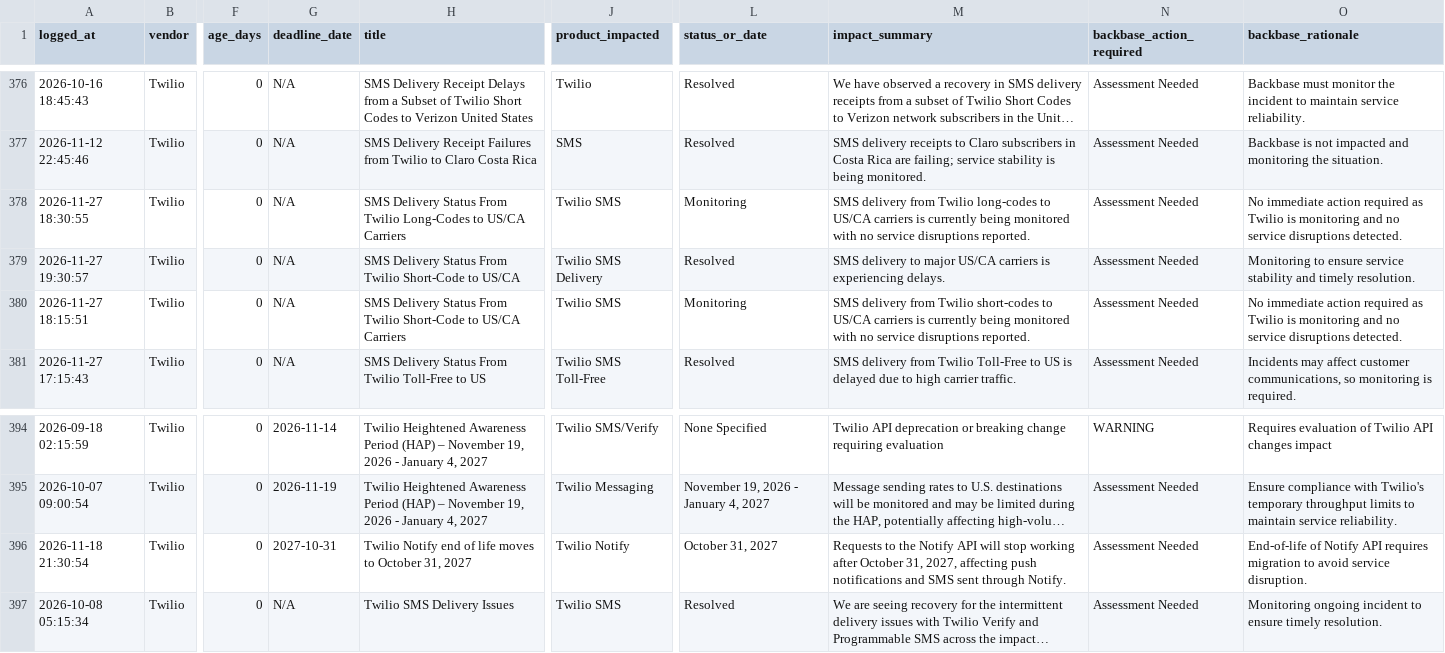
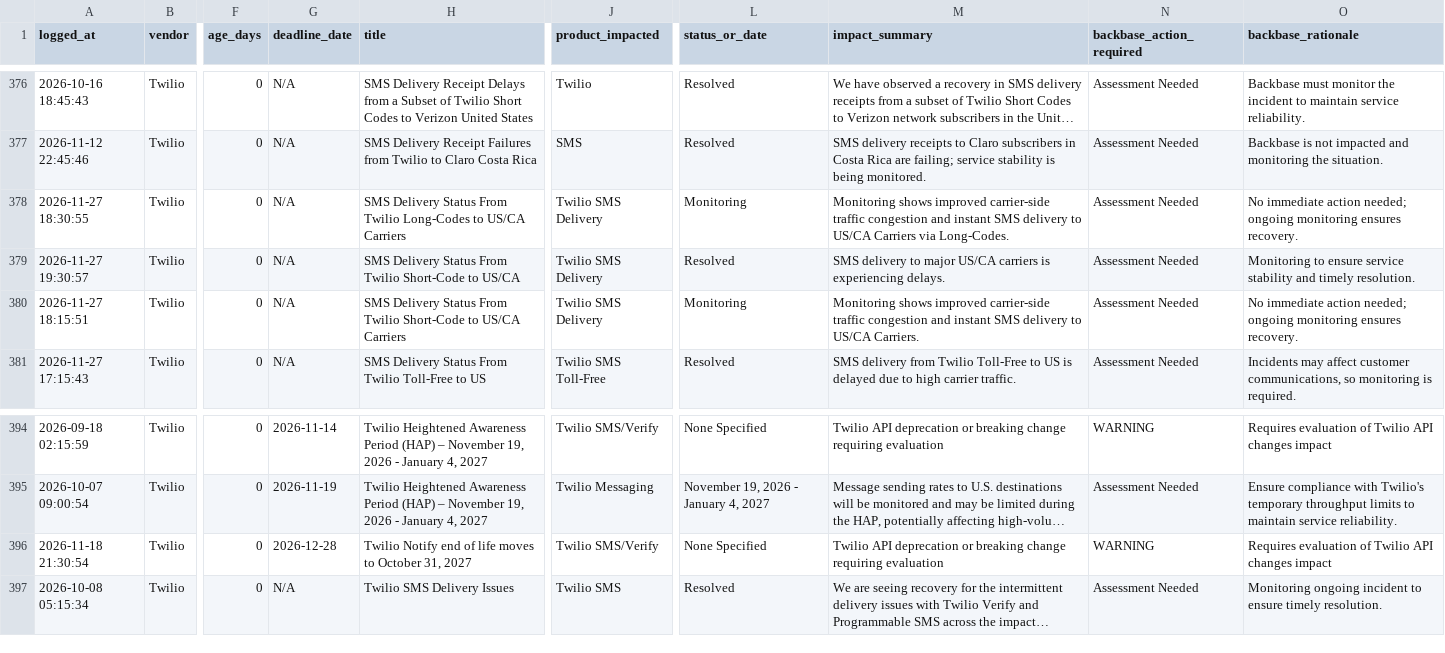
Before and after one commit to abhishek883388/ai_watch_marketplace, a CSV file: watch_agent_alerts.csv, drawn as a sheet; only a part is shown, gaps mark what is left out; long unchanged cells end in …; the diff names each change by its address in the sheet, - before the commit and + after, or states it on an @@ line.

```diff
--- a/watch_agent_alerts.csv
+++ b/watch_agent_alerts.csv
-J378 (product_impacted): Twilio SMS
+J378 (product_impacted): Twilio SMS Delivery
-M378 (impact_summary): SMS delivery from Twilio long-codes to US/CA carriers is currently being monitored with no service disruptions reported.
+M378 (impact_summary): Monitoring shows improved carrier-side traffic congestion and instant SMS delivery to US/CA Carriers via Long-Codes.
-O378 (backbase_rationale): …immediate action required as Twilio is monitoring and no service disruptions detected.
+O378 (backbase_rationale): …immediate action needed; ongoing monitoring ensures recovery.
-J380 (product_impacted): Twilio SMS
+J380 (product_impacted): Twilio SMS Delivery
-M380 (impact_summary): SMS delivery from Twilio short-codes to US/CA carriers is currently being monitored with no service disruptions reported.
+M380 (impact_summary): Monitoring shows improved carrier-side traffic congestion and instant SMS delivery to US/CA Carriers.
-O380 (backbase_rationale): …immediate action required as Twilio is monitoring and no service disruptions detected.
+O380 (backbase_rationale): …immediate action needed; ongoing monitoring ensures recovery.
-G396 (deadline_date): 2027-10-31
+G396 (deadline_date): 2026-12-28
-J396 (product_impacted): Twilio Notify
+J396 (product_impacted): Twilio SMS/Verify
-L396 (status_or_date): October 31, 2027
+L396 (status_or_date): None Specified
-M396 (impact_summary): Requests to the Notify API will stop working after October 31, 2027, affecting push notifications and SMS sent through Notify.
+M396 (impact_summary): Twilio API deprecation or breaking change requiring evaluation
-N396 (backbase_action_required): Assessment Needed
+N396 (backbase_action_required): WARNING
-O396 (backbase_rationale): End-of-life of Notify API requires migration to avoid service disruption.
+O396 (backbase_rationale): Requires evaluation of Twilio API changes impact
```
Also changed, not shown: zendesk_watch_agent_alerts.csv.
